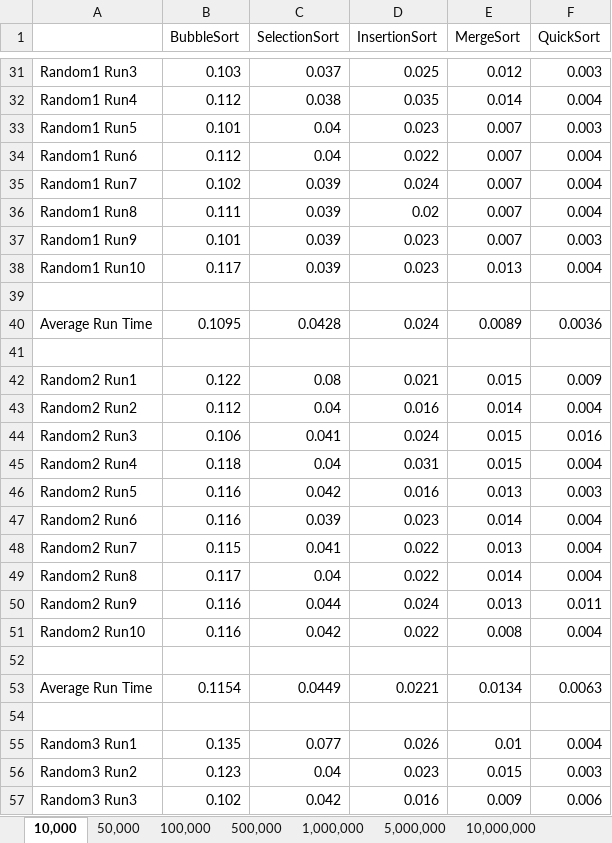
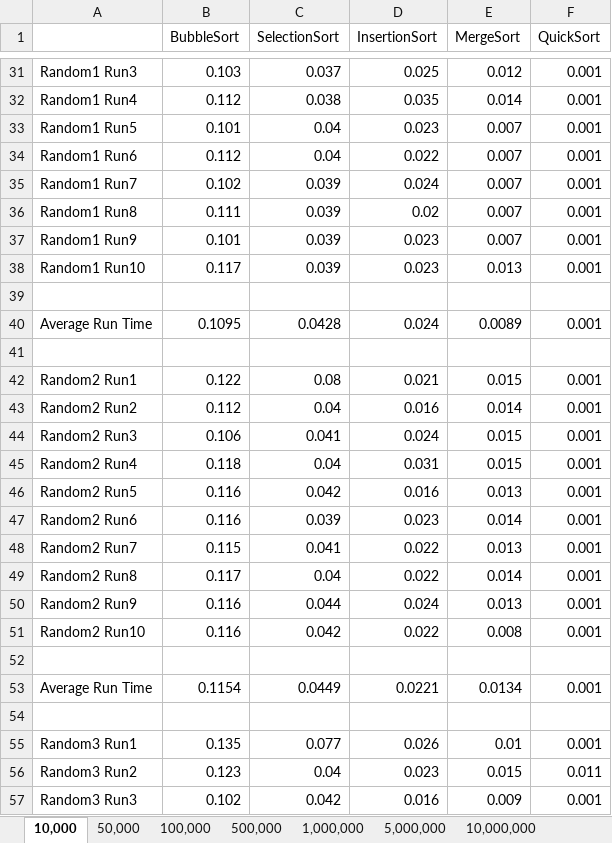
Before and after one commit to AshleyPell/LiuFinalProject, an Excel workbook: TimeEfficiencyProject.xlsx, sheet 10,000, drawn as a sheet; only a part is shown, gaps mark what is left out; values as stored, in another font and other column widths than the file's, no borders; the diff covers the shown part only; the diff names each change by its address in the sheet, - before the commit and + after, or states it on an @@ line.

```diff
--- a/TimeEfficiencyProject.xlsx (sheet 10,000)
+++ b/TimeEfficiencyProject.xlsx (sheet 10,000)
-F31 (QuickSort): 0.003
+F31 (QuickSort): 0.001
-F32 (QuickSort): 0.004
+F32 (QuickSort): 0.001
-F33 (QuickSort): 0.003
+F33 (QuickSort): 0.001
-F34:F36 (QuickSort): 0.004
+F34:F36 (QuickSort): 0.001
-F37 (QuickSort): 0.003
+F37 (QuickSort): 0.001
-F38 (QuickSort): 0.004
+F38 (QuickSort): 0.001
-F40 (QuickSort): 0.0036
+F40 (QuickSort): 0.001
-F42 (QuickSort): 0.009
+F42 (QuickSort): 0.001
-F43 (QuickSort): 0.004
+F43 (QuickSort): 0.001
-F44 (QuickSort): 0.016
+F44 (QuickSort): 0.001
-F45 (QuickSort): 0.004
+F45 (QuickSort): 0.001
-F46 (QuickSort): 0.003
+F46 (QuickSort): 0.001
-F47:F49 (QuickSort): 0.004
+F47:F49 (QuickSort): 0.001
-F50 (QuickSort): 0.011
+F50 (QuickSort): 0.001
-F51 (QuickSort): 0.004
+F51 (QuickSort): 0.001
-F53 (QuickSort): 0.0063
+F53 (QuickSort): 0.001
-F55 (QuickSort): 0.004
+F55 (QuickSort): 0.001
-F56 (QuickSort): 0.003
+F56 (QuickSort): 0.011
-F57 (QuickSort): 0.006
+F57 (QuickSort): 0.001
```
Also changed, not shown: 46 edited cells elsewhere in this sheet.
